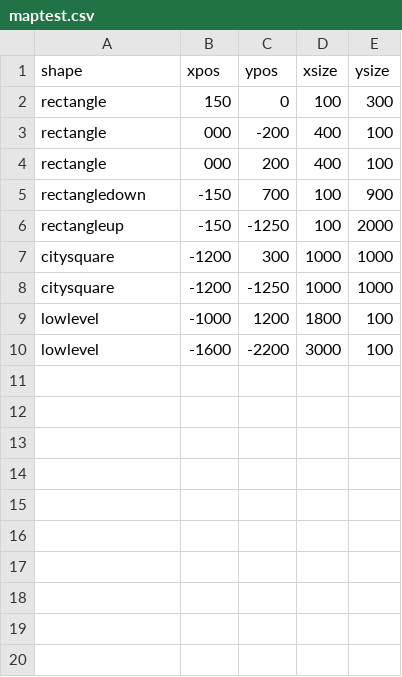
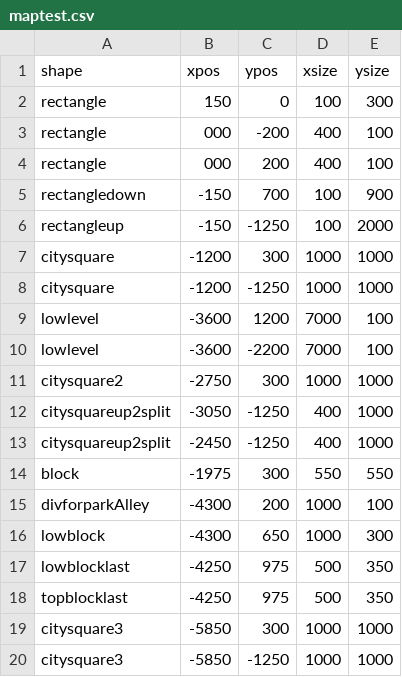
Before and after one commit to rahmiabi/knights-of-flavor-country, a CSV file: assets/mapfile/maptest.csv, drawn as a sheet.

Commit message:
Update maptest.csv

```diff
--- a/assets/mapfile/maptest.csv
+++ b/assets/mapfile/maptest.csv
@@ -8,3 +8,13 @@ citysquare,-1200,300,1000,1000
 citysquare,-1200,-1250,1000,1000
-lowlevel,-1000,1200,1800,100
-lowlevel,-1600,-2200,3000,100
+lowlevel,-3600,1200,7000,100
+lowlevel,-3600,-2200,7000,100
+citysquare2,-2750,300,1000,1000
+citysquareup2split,-3050,-1250,400,1000
+citysquareup2split,-2450,-1250,400,1000
+block,-1975,300,550,550
+divforparkAlley,-4300,200,1000,100
+lowblock,-4300,650,1000,300
+lowblocklast,-4250,975,500,350
+topblocklast,-4250,975,500,350
+citysquare3,-5850,300,1000,1000
+citysquare3,-5850,-1250,1000,1000
```
